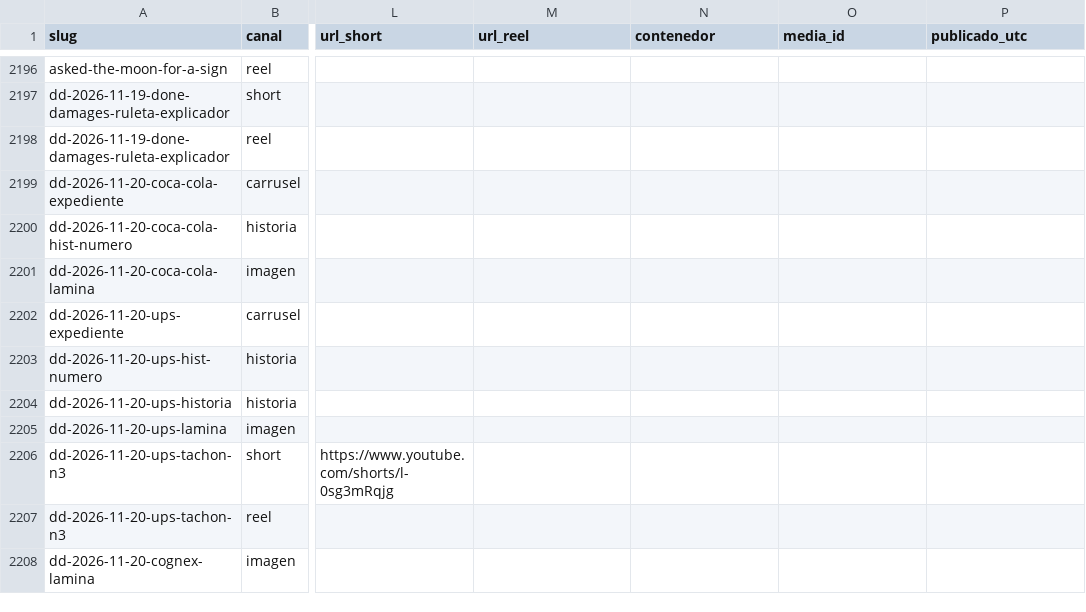
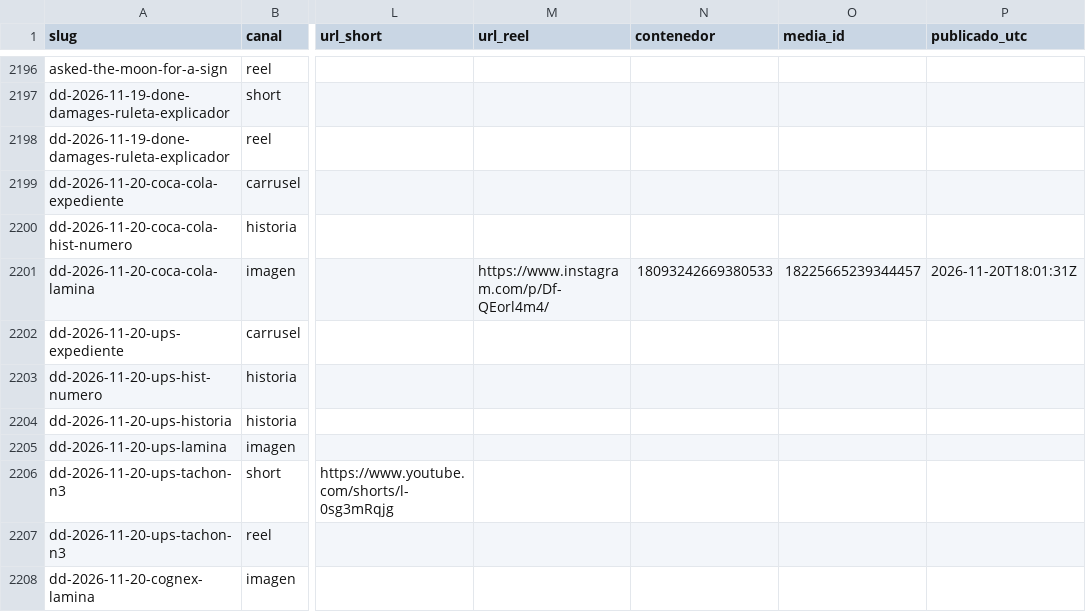
Before and after one commit to hardlypythonnmr/cpe-engine, a CSV file: earn/naos/motor/instagram/publicados.csv, drawn as a sheet; only a part is shown, gaps mark what is left out; the diff names each change by its address in the sheet, - before the commit and + after, or states it on an @@ line.

Commit message:
naos: Reel de dd-2026-11-20-coca-cola-lamina (naos-reel)

```diff
--- a/earn/naos/motor/instagram/publicados.csv
+++ b/earn/naos/motor/instagram/publicados.csv
-M2201 (url_reel): (empty)
+M2201 (url_reel): https://www.instagram.com/p/Df-QEorl4m4/
-N2201 (contenedor): (empty)
+N2201 (contenedor): 18093242669380533
-O2201 (media_id): (empty)
+O2201 (media_id): 18225665239344457
-P2201 (publicado_utc): (empty)
+P2201 (publicado_utc): 2026-11-20T18:01:31Z
```
Also changed, not shown: 1 other file.
